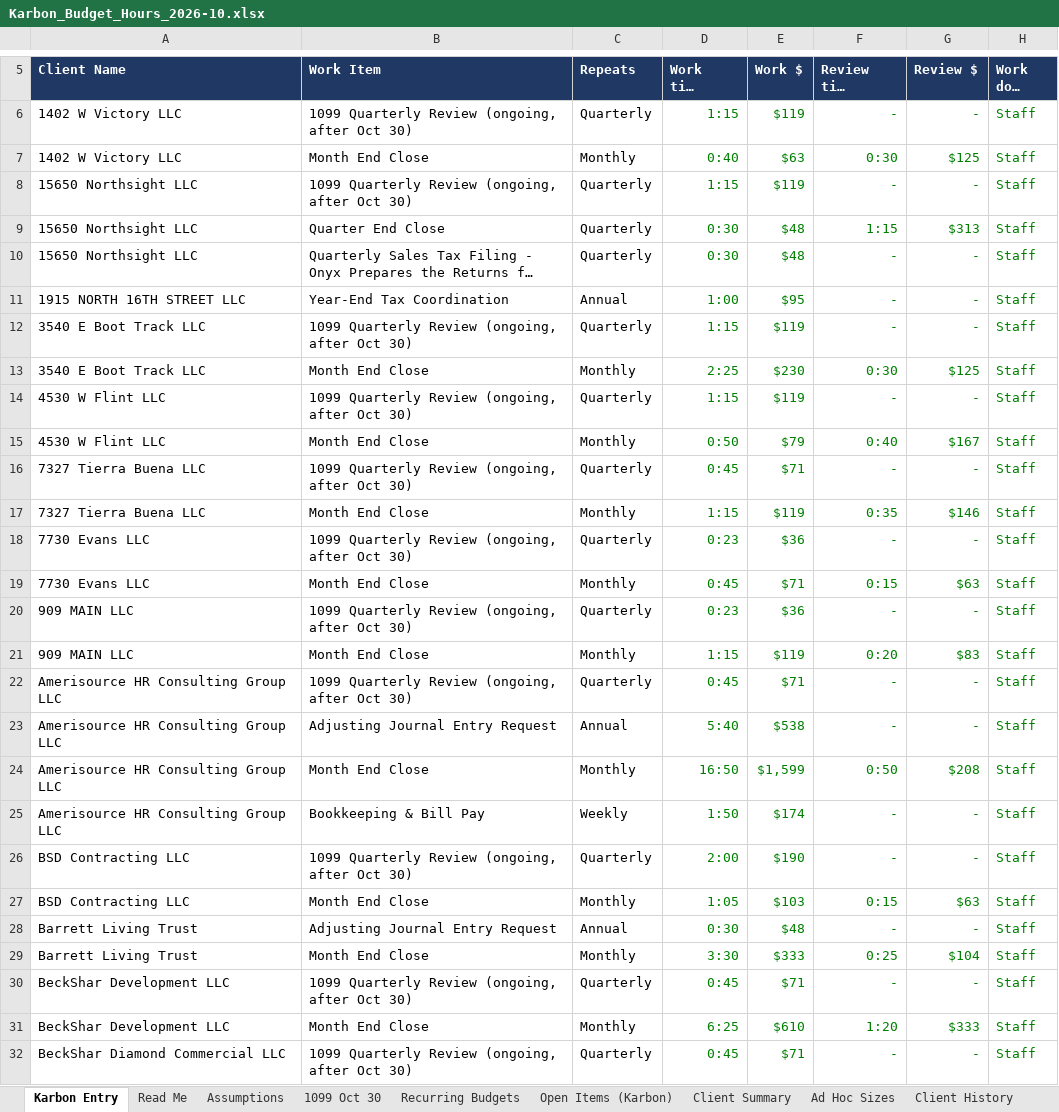
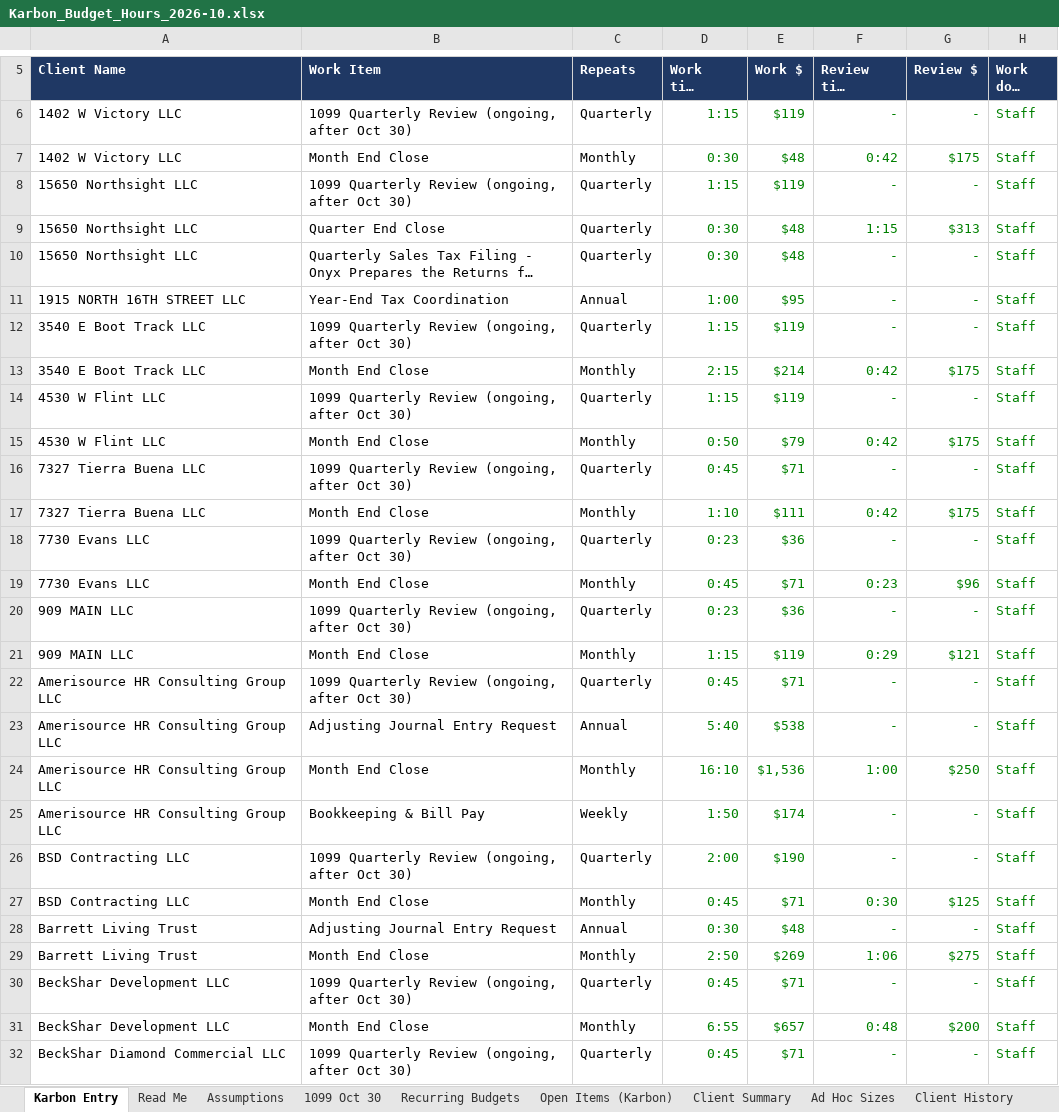
Before and after one commit to Onyxcfo/Onyx-Staff-Hours, an Excel workbook: budget-hours/Karbon_Budget_Hours_2026-10.xlsx, sheet Karbon Entry, drawn as a sheet; only a part is shown, gaps mark what is left out; long unchanged cells end in …; values as stored, in another font and other column widths than the file's, no borders; the diff covers the shown part only; the diff names each change by its address in the sheet, - before the commit and + after, or states it on an @@ line.

```diff
--- a/budget-hours/Karbon_Budget_Hours_2026-10.xlsx (sheet Karbon Entry)
+++ b/budget-hours/Karbon_Budget_Hours_2026-10.xlsx (sheet Karbon Entry)
-D7 (Work time (h:mm)): 0:40
+D7 (Work time (h:mm)): 0:30
-E7 (Work $): $63
+E7 (Work $): $48
-F7 (Review time (h:mm)): 0:30
+F7 (Review time (h:mm)): 0:42
-G7 (Review $): $125
+G7 (Review $): $175
-D13 (Work time (h:mm)): 2:25
+D13 (Work time (h:mm)): 2:15
-E13 (Work $): $230
+E13 (Work $): $214
-F13 (Review time (h:mm)): 0:30
+F13 (Review time (h:mm)): 0:42
-G13 (Review $): $125
+G13 (Review $): $175
-F15 (Review time (h:mm)): 0:40
+F15 (Review time (h:mm)): 0:42
-G15 (Review $): $167
+G15 (Review $): $175
-D17 (Work time (h:mm)): 1:15
+D17 (Work time (h:mm)): 1:10
-E17 (Work $): $119
+E17 (Work $): $111
-F17 (Review time (h:mm)): 0:35
+F17 (Review time (h:mm)): 0:42
-G17 (Review $): $146
+G17 (Review $): $175
-F19 (Review time (h:mm)): 0:15
+F19 (Review time (h:mm)): 0:23
-G19 (Review $): $63
+G19 (Review $): $96
-F21 (Review time (h:mm)): 0:20
+F21 (Review time (h:mm)): 0:29
-G21 (Review $): $83
+G21 (Review $): $121
-D24 (Work time (h:mm)): 16:50
+D24 (Work time (h:mm)): 16:10
-E24 (Work $): $1,599
+E24 (Work $): $1,536
-F24 (Review time (h:mm)): 0:50
+F24 (Review time (h:mm)): 1:00
-G24 (Review $): $208
+G24 (Review $): $250
-D27 (Work time (h:mm)): 1:05
+D27 (Work time (h:mm)): 0:45
-E27 (Work $): $103
+E27 (Work $): $71
-F27 (Review time (h:mm)): 0:15
+F27 (Review time (h:mm)): 0:30
-G27 (Review $): $63
+G27 (Review $): $125
-D29 (Work time (h:mm)): 3:30
+D29 (Work time (h:mm)): 2:50
-E29 (Work $): $333
+E29 (Work $): $269
-F29 (Review time (h:mm)): 0:25
+F29 (Review time (h:mm)): 1:06
-G29 (Review $): $104
+G29 (Review $): $275
-D31 (Work time (h:mm)): 6:25
+D31 (Work time (h:mm)): 6:55
-E31 (Work $): $610
+E31 (Work $): $657
-F31 (Review time (h:mm)): 1:20
+F31 (Review time (h:mm)): 0:48
-G31 (Review $): $333
+G31 (Review $): $200
```
Also changed, not shown: 110 edited cells elsewhere in this sheet, sheet Recurring Budgets, sheet Open Items (Karbon), sheet Client Summary, 1 other file.
